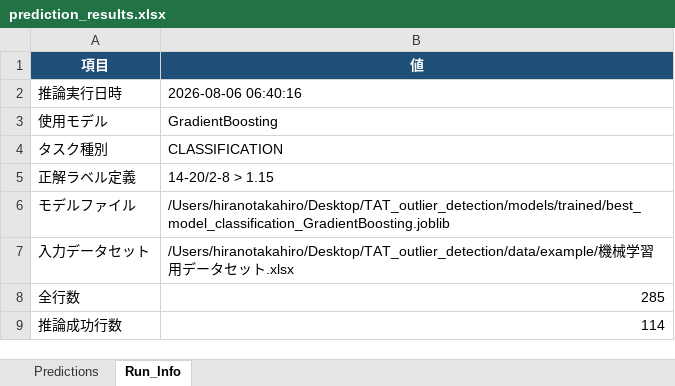
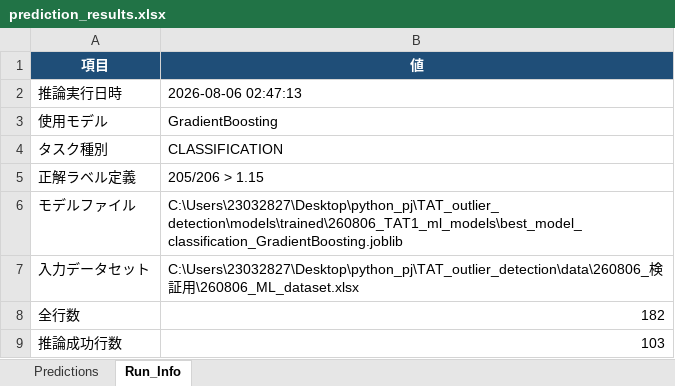
Before and after one commit to hirano-sekisui-m/TAT_outlier_detection, an Excel workbook: reports/validation/prediction_results.xlsx, sheet Run_Info, drawn as a sheet; values as stored, in another font and other column widths than the file's, no borders; table styles not drawn; the diff names each change by its address in the sheet, - before the commit and + after, or states it on an @@ line.

```diff
--- a/reports/validation/prediction_results.xlsx (sheet Run_Info)
+++ b/reports/validation/prediction_results.xlsx (sheet Run_Info)
-B2 (値): 2026-08-06 06:40:16
+B2 (値): 2026-08-06 02:47:13
-B5 (値): 14-20/2-8 > 1.15
+B5 (値): 205/206 > 1.15
-B6 (値): /Users/hiranotakahiro/Desktop/TAT_outlier_detection/models/trained/best_model_classification_GradientBoosting.joblib
+B6 (値): C:\Users\23032827\Desktop\python_pj\TAT_outlier_detection\models\trained\260806_TAT1_ml_models\best_model_classification_GradientBoosting.joblib
-B7 (値): /Users/hiranotakahiro/Desktop/TAT_outlier_detection/data/example/機械学習用データセット.xlsx
+B7 (値): C:\Users\23032827\Desktop\python_pj\TAT_outlier_detection\data\260806_検証用\260806_ML_dataset.xlsx
-B8 (値): 285
+B8 (値): 182
-B9 (値): 114
+B9 (値): 103
```
Also changed, not shown: sheet Predictions, 2 other files.
